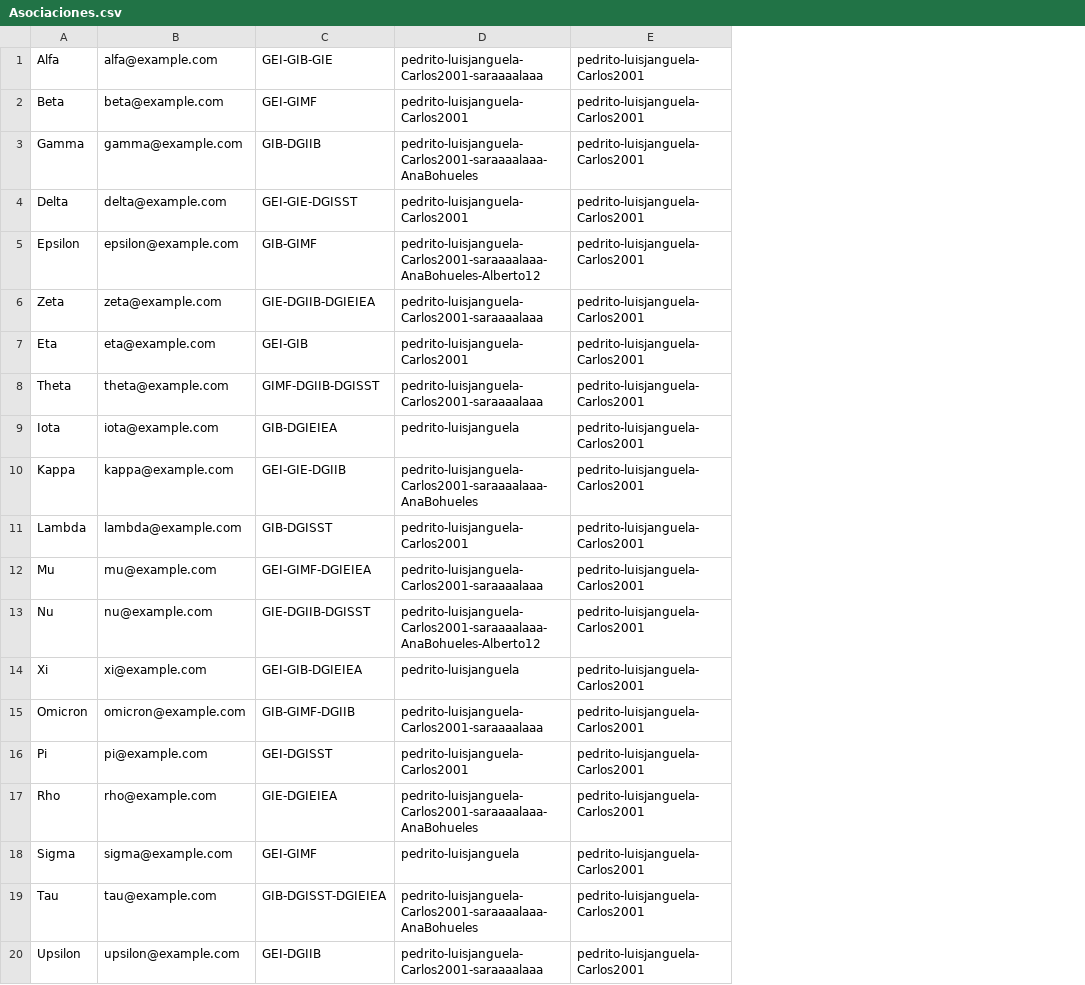
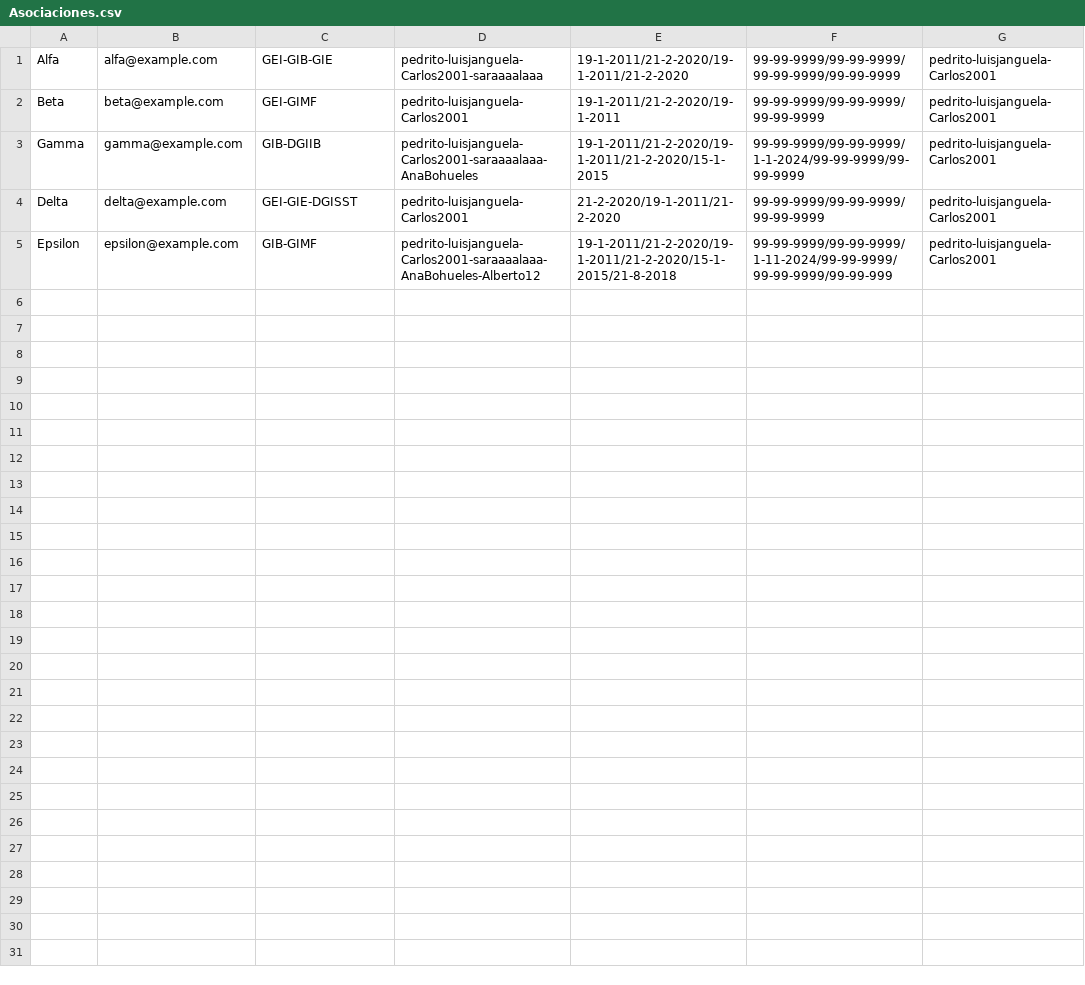
Before and after one commit to XaviVeC/associacions_etse, a CSV file: src/main/java/prac3/Fichero/Asociaciones.csv, drawn as a sheet; removed rows and columns are numbered as before the commit, all else as after; the diff names each change by its address in the sheet, - before the commit and + after, or states it on an @@ line.

```diff
--- a/src/main/java/prac3/Fichero/Asociaciones.csv
+++ b/src/main/java/prac3/Fichero/Asociaciones.csv
+column E, rows 1-5: 19-1-2011/21-2-2020/19-1-2011/21-2-2020 | 19-1-2011/21-2-2020/19-1-2011 | 19-1-2011/21-2-2020/19-1-2011/21-2-2020/15-1-2015 | 21-2-2020/19-1-2011/21-2-2020 | 19-1-2011/21-2-2020/19-1-2011/21-2-2020/15-1-2015/21-8-2018
+column F, rows 1-5: 99-99-9999/99-99-9999/99-99-9999/99-99-9999 | 99-99-9999/99-99-9999/99-99-9999 | 99-99-9999/99-99-9999/1-1-2024/99-99-9999/99-99-9999 | 99-99-9999/99-99-9999/99-99-9999 | 99-99-9999/99-99-9999/1-11-2024/99-99-9999/99-99-9999/99-99-999
-row 6: Zeta | zeta@example.com | GIE-DGIIB-DGIEIEA | pedrito-luisjanguela-Carlos2001-saraaaalaaa | pedrito-luisjanguela-Carlos2001
-row 7: Eta | eta@example.com | GEI-GIB | pedrito-luisjanguela-Carlos2001 | pedrito-luisjanguela-Carlos2001
-row 8: Theta | theta@example.com | GIMF-DGIIB-DGISST | pedrito-luisjanguela-Carlos2001-saraaaalaaa | pedrito-luisjanguela-Carlos2001
-row 9: Iota | iota@example.com | GIB-DGIEIEA | pedrito-luisjanguela | pedrito-luisjanguela-Carlos2001
-row 10: Kappa | kappa@example.com | GEI-GIE-DGIIB | pedrito-luisjanguela-Carlos2001-saraaaalaaa-AnaBohueles | pedrito-luisjanguela-Carlos2001
-row 11: Lambda | lambda@example.com | GIB-DGISST | pedrito-luisjanguela-Carlos2001 | pedrito-luisjanguela-Carlos2001
-row 12: Mu | mu@example.com | GEI-GIMF-DGIEIEA | pedrito-luisjanguela-Carlos2001-saraaaalaaa | pedrito-luisjanguela-Carlos2001
-row 13: Nu | nu@example.com | GIE-DGIIB-DGISST | pedrito-luisjanguela-Carlos2001-saraaaalaaa-AnaBohueles-Alberto12 | pedrito-luisjanguela-Carlos2001
-row 14: Xi | xi@example.com | GEI-GIB-DGIEIEA | pedrito-luisjanguela | pedrito-luisjanguela-Carlos2001
-row 15: Omicron | omicron@example.com | GIB-GIMF-DGIIB | pedrito-luisjanguela-Carlos2001-saraaaalaaa | pedrito-luisjanguela-Carlos2001
-row 16: Pi | pi@example.com | GEI-DGISST | pedrito-luisjanguela-Carlos2001 | pedrito-luisjanguela-Carlos2001
-row 17: Rho | rho@example.com | GIE-DGIEIEA | pedrito-luisjanguela-Carlos2001-saraaaalaaa-AnaBohueles | pedrito-luisjanguela-Carlos2001
-row 18: Sigma | sigma@example.com | GEI-GIMF | pedrito-luisjanguela | pedrito-luisjanguela-Carlos2001
-row 19: Tau | tau@example.com | GIB-DGISST-DGIEIEA | pedrito-luisjanguela-Carlos2001-saraaaalaaa-AnaBohueles | pedrito-luisjanguela-Carlos2001
-row 20: Upsilon | upsilon@example.com | GEI-DGIIB | pedrito-luisjanguela-Carlos2001-saraaaalaaa | pedrito-luisjanguela-Carlos2001
```
Also changed, not shown: target/classes/prac3/Fichero/Asociaciones.csv, 15 other files.
